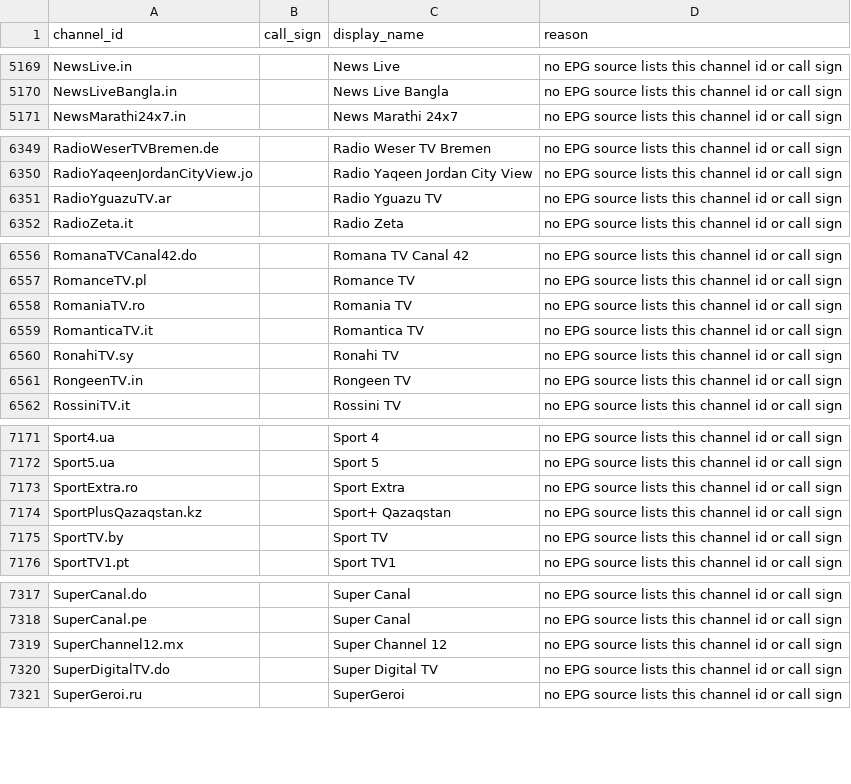
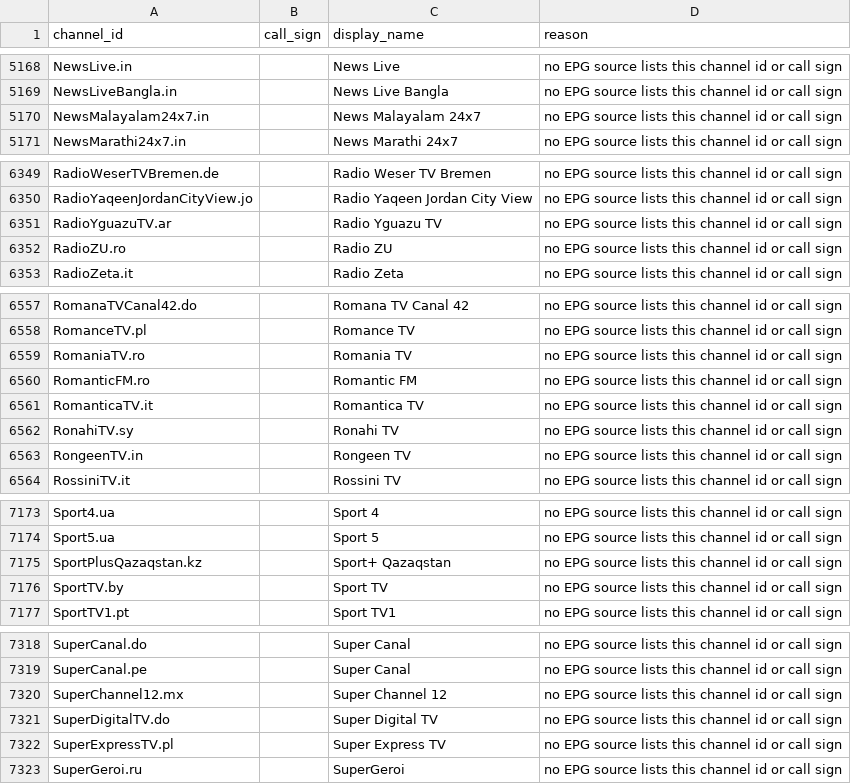
Before and after one commit to 7000premiumchannels/android-tv-guru-playlists, a CSV file: reports/epg-unmatched.csv, drawn as a sheet; only a part is shown, gaps mark what is left out; the diff covers the shown part only.

```diff
--- a/reports/epg-unmatched.csv
+++ b/reports/epg-unmatched.csv
@@ -5170,2 +5169,3 @@ NewsLive.in,,News Live,no EPG source lists this channel id or call sign
 NewsLiveBangla.in,,News Live Bangla,no EPG source lists this channel id or call sign
+NewsMalayalam24x7.in,,News Malayalam 24x7,no EPG source lists this channel id or call sign
 NewsMarathi24x7.in,,News Marathi 24x7,no EPG source lists this channel id or call sign
@@ -6351,2 +6351,3 @@ RadioYaqeenJordanCityView.jo,,Radio Yaqeen Jordan City View,no EPG source lists
 RadioYguazuTV.ar,,Radio Yguazu TV,no EPG source lists this channel id or call sign
+RadioZU.ro,,Radio ZU,no EPG source lists this channel id or call sign
 RadioZeta.it,,Radio Zeta,no EPG source lists this channel id or call sign
@@ -6558,2 +6559,3 @@ RomanceTV.pl,,Romance TV,no EPG source lists this channel id or call sign
 RomaniaTV.ro,,Romania TV,no EPG source lists this channel id or call sign
+RomanticFM.ro,,Romantic FM,no EPG source lists this channel id or call sign
 RomanticaTV.it,,Romantica TV,no EPG source lists this channel id or call sign
@@ -7172,3 +7174,2 @@ Sport4.ua,,Sport 4,no EPG source lists this channel id or call sign
 Sport5.ua,,Sport 5,no EPG source lists this channel id or call sign
-SportExtra.ro,,Sport Extra,no EPG source lists this channel id or call sign
 SportPlusQazaqstan.kz,,Sport+ Qazaqstan,no EPG source lists this channel id or call sign
@@ -7320,2 +7321,3 @@ SuperChannel12.mx,,Super Channel 12,no EPG source lists this channel id or call
 SuperDigitalTV.do,,Super Digital TV,no EPG source lists this channel id or call sign
+SuperExpressTV.pl,,Super Express TV,no EPG source lists this channel id or call sign
 SuperGeroi.ru,,SuperGeroi,no EPG source lists this channel id or call sign
```
Also changed, not shown: 7 added rows and 4 removed rows elsewhere in this file, 4 other files.
